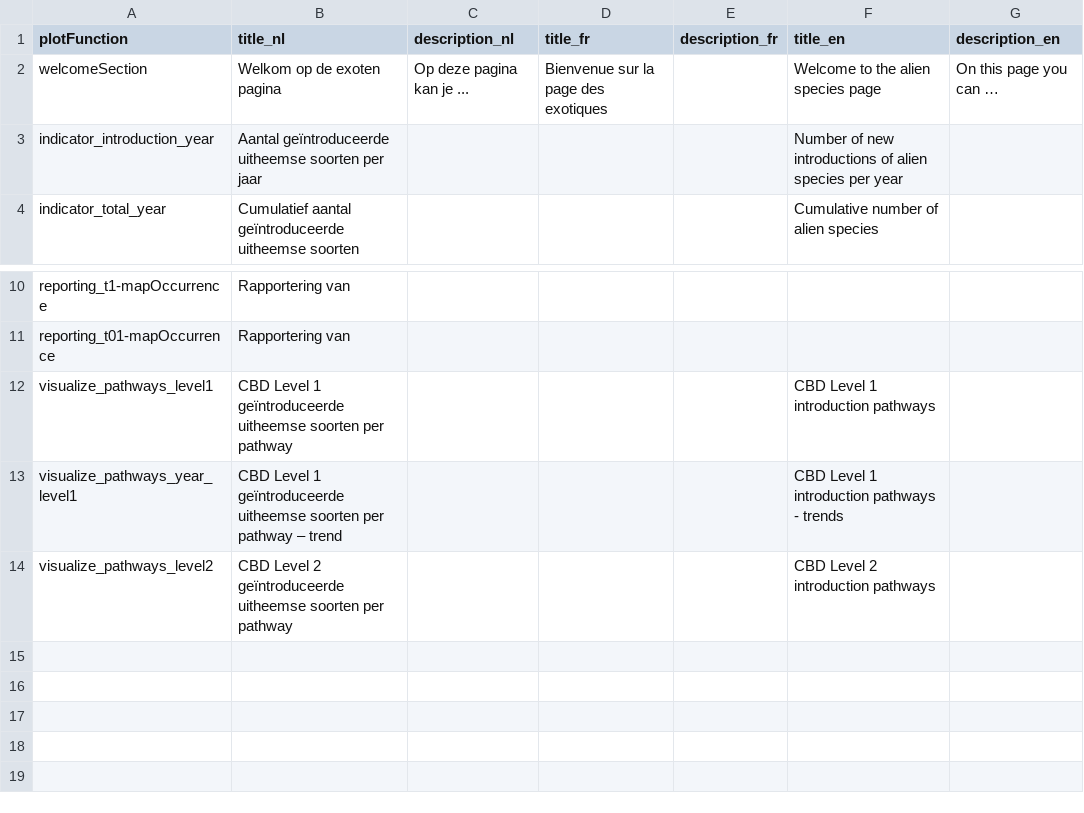
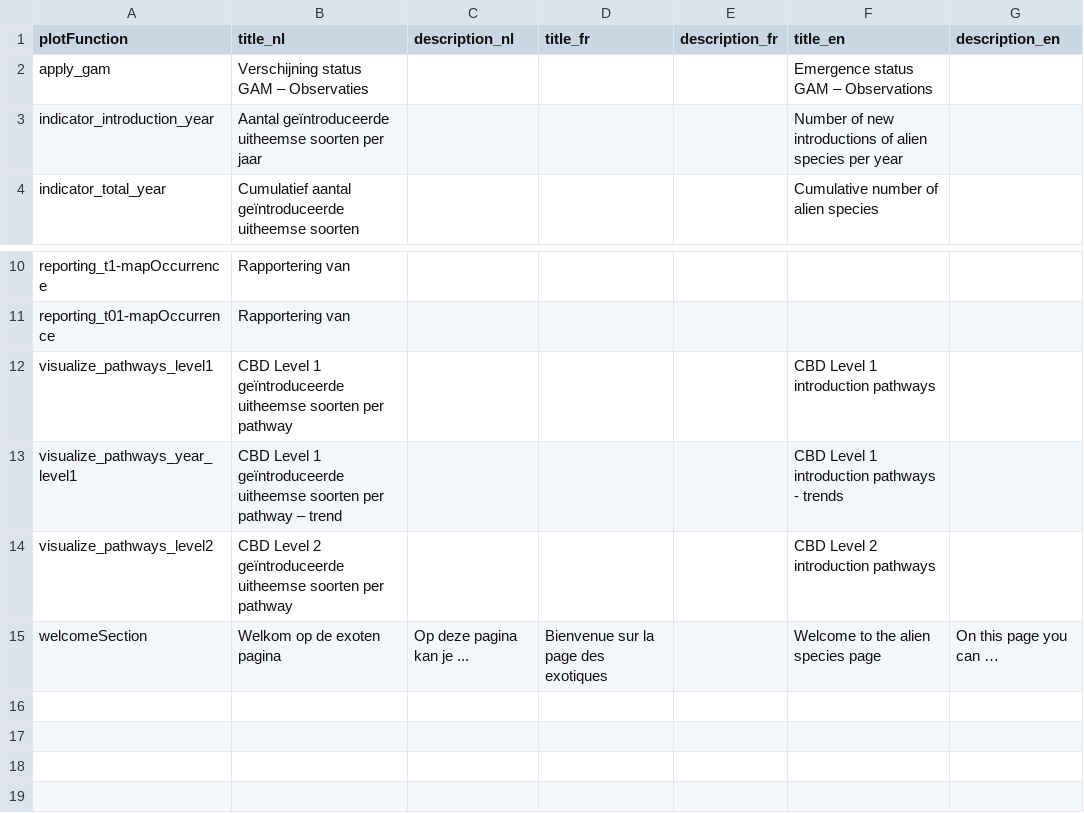
Before and after one commit to inbo/alien-species-portal, a CSV file: alienSpecies/inst/extdata/translations.csv, drawn as a sheet; only a part is shown, gaps mark what is left out; removed rows and columns are numbered as before the commit, all else as after; the diff names each change by its address in the sheet, - before the commit and + after, or states it on an @@ line.

```diff
--- a/alienSpecies/inst/extdata/translations.csv
+++ b/alienSpecies/inst/extdata/translations.csv
-row 2: welcomeSection | Welkom op de exoten pagina | Op deze pagina kan je ... | Bienvenue sur la page des exotiques |  | Welcome to the alien species page | On this page you can …
+row 2: apply_gam | Verschijning status GAM – Observaties |  |  |  | Emergence status GAM – Observations
-row 15: (empty)
+row 15: welcomeSection | Welkom op de exoten pagina | Op deze pagina kan je ... | Bienvenue sur la page des exotiques |  | Welcome to the alien species page | On this page you can …
```
Also changed, not shown: 15 other files.
